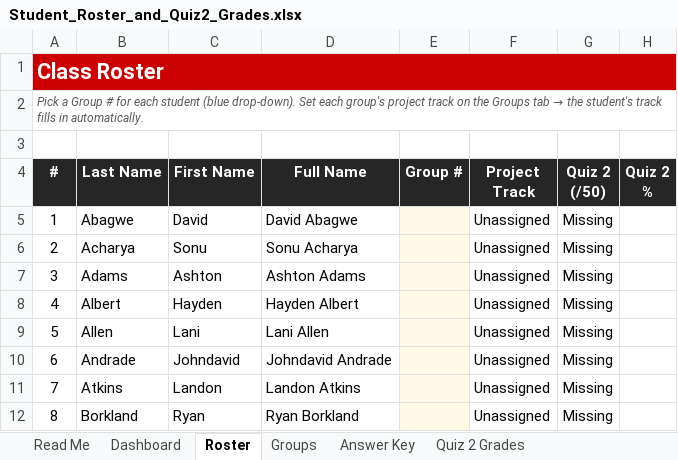
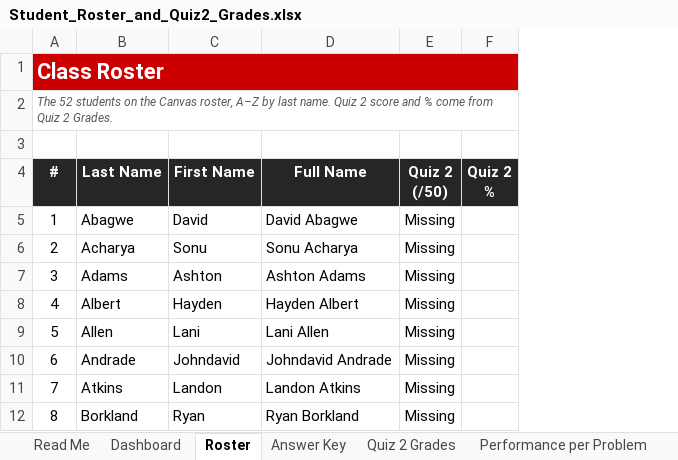
Before and after one commit to danielaferreiragarcia/TA-class, an Excel workbook: quizzes/Student_Roster_and_Quiz2_Grades.xlsx, sheet Roster, drawn as a sheet; only a part is shown; values as stored, in another font and other column widths than the file's, no borders; charts and pictures and conditional formats not drawn; the diff names each change by its address in the sheet, - before the commit and + after, or states it on an @@ line.

```diff
--- a/quizzes/Student_Roster_and_Quiz2_Grades.xlsx (sheet Roster)
+++ b/quizzes/Student_Roster_and_Quiz2_Grades.xlsx (sheet Roster)
-sheet tab: Groups
-column E (Group #), empty
-column F (Project Track), rows 5-12: all Unassigned
@@ A2 (#): Pick a Group # for each student (blue drop-down). Set each group's project track on the Groups tab → the student's track fills in automatically. → The 52 students on the Canvas roster, A–Z by last name. Quiz 2 score and % come from Quiz 2 Grades. @@
```
Also changed, not shown: sheet Quiz 2 Grades, sheet Dashboard, sheet Statistical Analysis, sheet Read Me, formulas that keep their value, charts or pictures.
